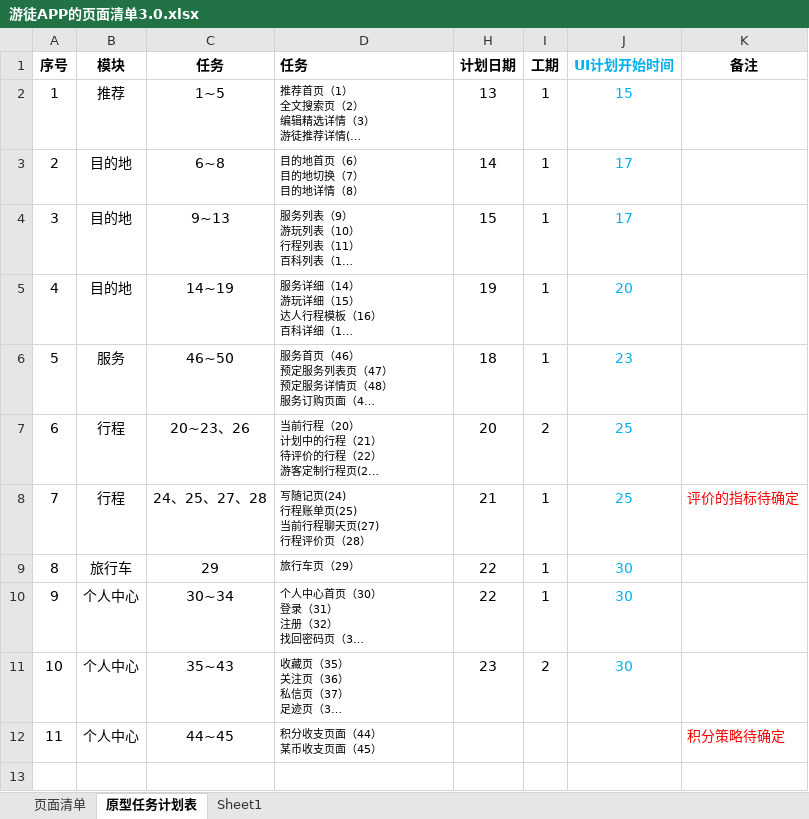
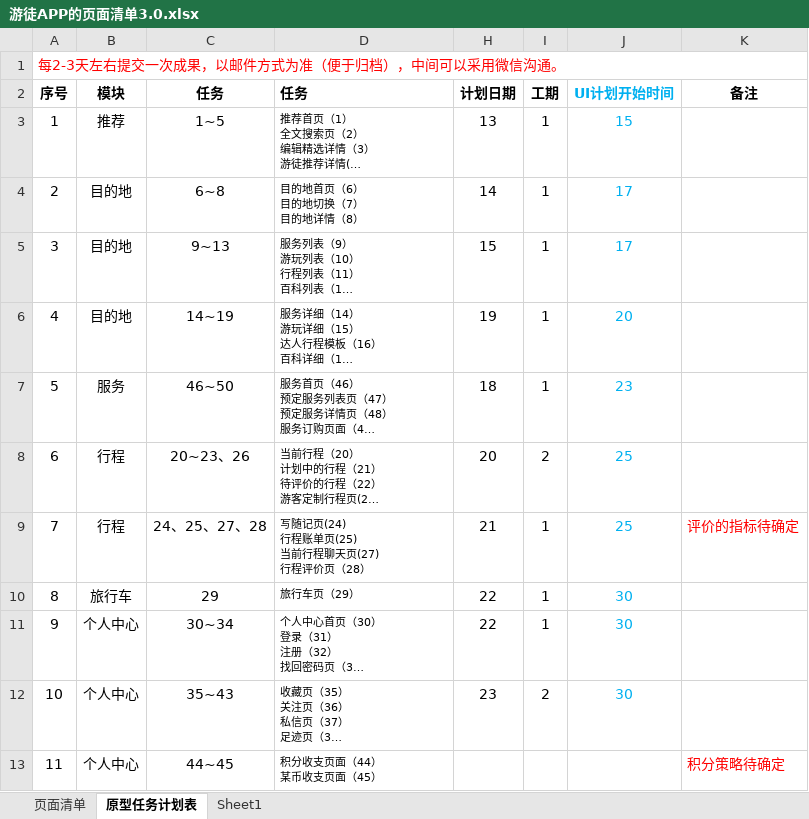
Before and after one commit to Yourtour/yt, an Excel workbook: yourtour/documents/requirement/游徒APP的页面清单3.0.xlsx, sheet 原型任务计划表, drawn as a sheet; long unchanged cells end in …; values as stored, in another font and other column widths than the file's, no borders; charts and pictures not drawn; the diff names each change by its address in the sheet, - before the commit and + after, or states it on an @@ line.

```diff
--- a/yourtour/documents/requirement/游徒APP的页面清单3.0.xlsx (sheet 原型任务计划表)
+++ b/yourtour/documents/requirement/游徒APP的页面清单3.0.xlsx (sheet 原型任务计划表)
+row 1: 每2-3天左右提交一次成果，以邮件方式为准（便于归档），中间可以采用微信沟通。
```
Also changed, not shown: charts or pictures, 3 other files.
